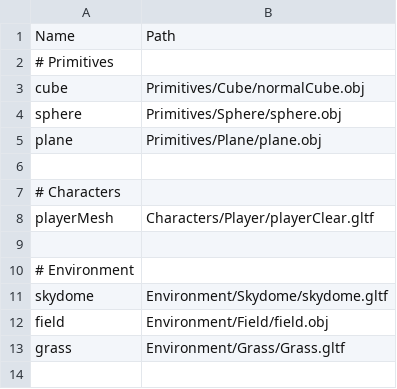
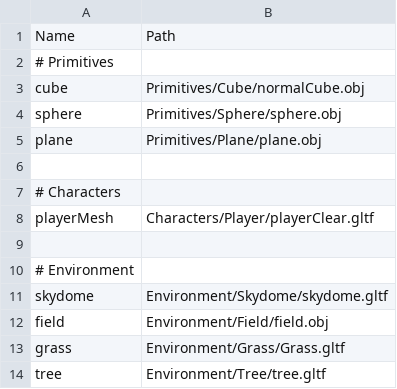
Before and after one commit to so1218/FROM-SOHEWARE, a CSV file: project/Assets/Data/ModelList.csv, drawn as a sheet.

```diff
--- a/project/Assets/Data/ModelList.csv
+++ b/project/Assets/Data/ModelList.csv
@@ -13 +13,2 @@ field,Environment/Field/field.obj
 grass,Environment/Grass/Grass.gltf
+tree,Environment/Tree/tree.gltf
```
Also changed, not shown: 16 other files.
